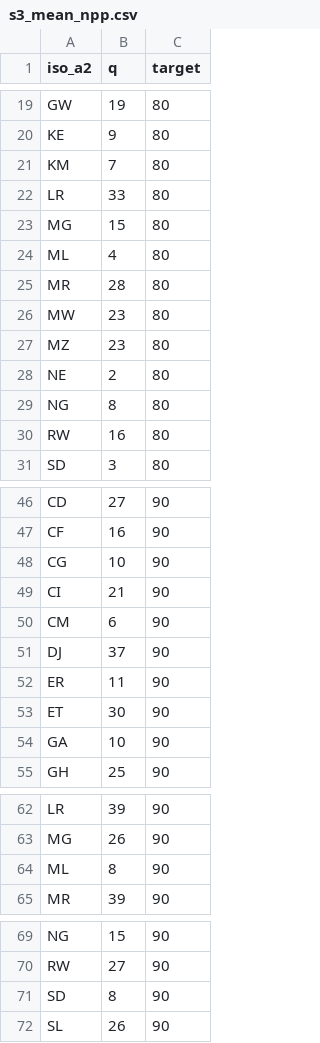
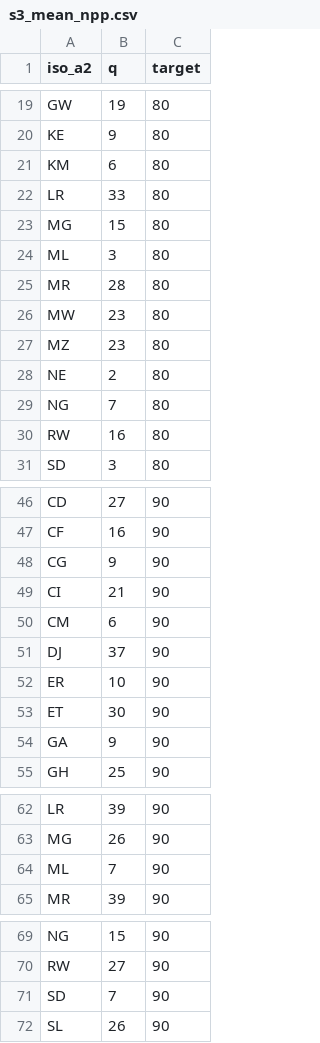
Before and after one commit to hkoenker/Quantification, a CSV file: data/s3_mean_npp.csv, drawn as a sheet; only a part is shown, gaps mark what is left out; the diff covers the shown part only.

```diff
--- a/data/s3_mean_npp.csv
+++ b/data/s3_mean_npp.csv
@@ -20,6 +20,6 @@ GW,19,80
 KE,9,80
-KM,7,80
+KM,6,80
 LR,33,80
 MG,15,80
-ML,4,80
+ML,3,80
 MR,28,80
@@ -28,3 +28,3 @@ MZ,23,80
 NE,2,80
-NG,8,80
+NG,7,80
 RW,16,80
@@ -47,3 +47,3 @@ CD,27,90
 CF,16,90
-CG,10,90
+CG,9,90
 CI,21,90
@@ -51,5 +51,5 @@ CM,6,90
 DJ,37,90
-ER,11,90
+ER,10,90
 ET,30,90
-GA,10,90
+GA,9,90
 GH,25,90
@@ -63,3 +63,3 @@ LR,39,90
 MG,26,90
-ML,8,90
+ML,7,90
 MR,39,90
@@ -70,3 +70,3 @@ NG,15,90
 RW,27,90
-SD,8,90
+SD,7,90
 SL,26,90
```
Also changed, not shown: 12 edited cells elsewhere in this file, data/s2mean_npp.csv, output/s2s3table.csv, 9 other files.
